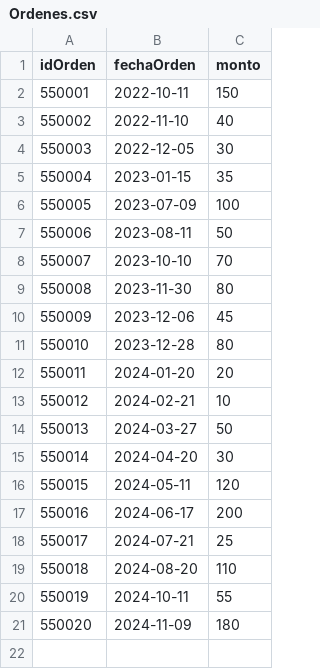
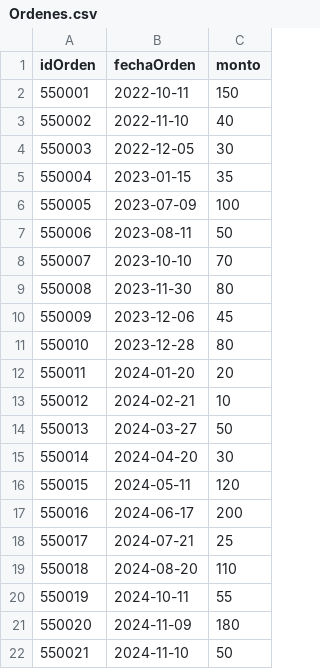
Before and after one commit to sergiotal/actividad_grafos, a CSV file: bases/Ordenes.csv, drawn as a sheet.

Commit message:
Update Ordenes.csv

```diff
--- a/bases/Ordenes.csv
+++ b/bases/Ordenes.csv
@@ -21 +21,2 @@ idOrden,fechaOrden,monto
 550020,2024-11-09,180
+550021,2024-11-10,50
```
